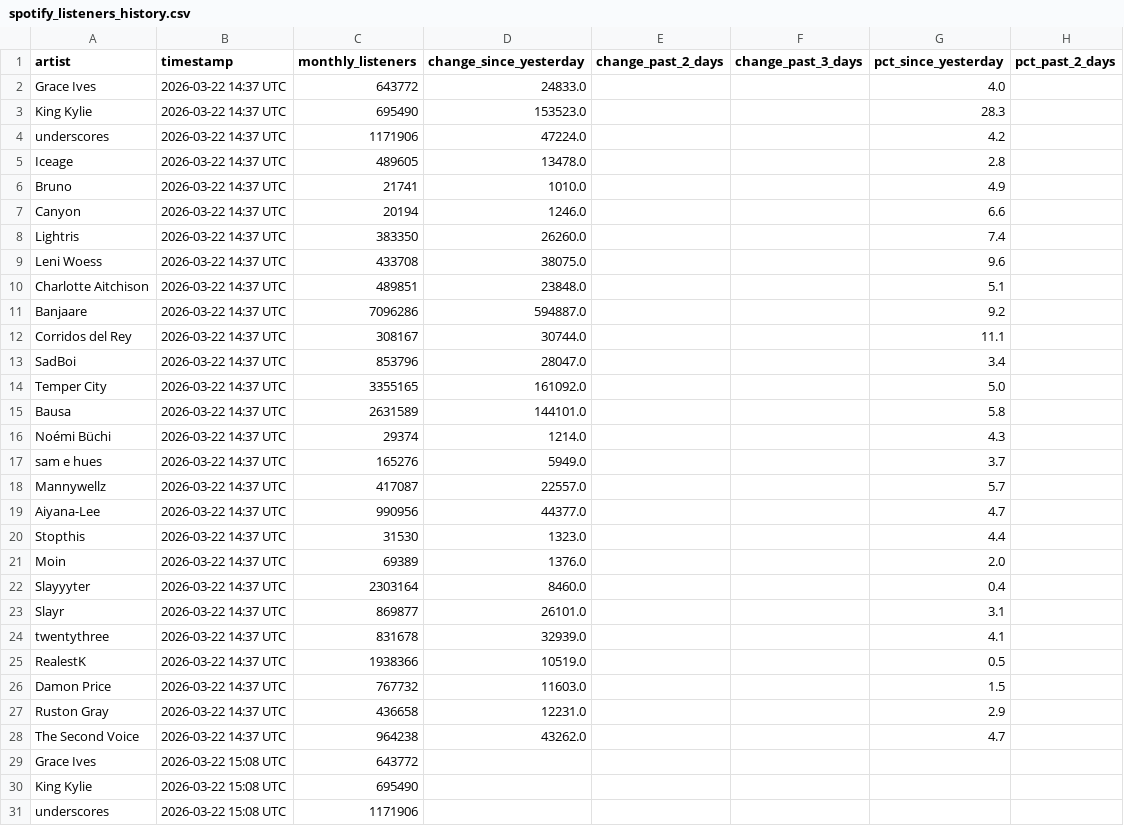
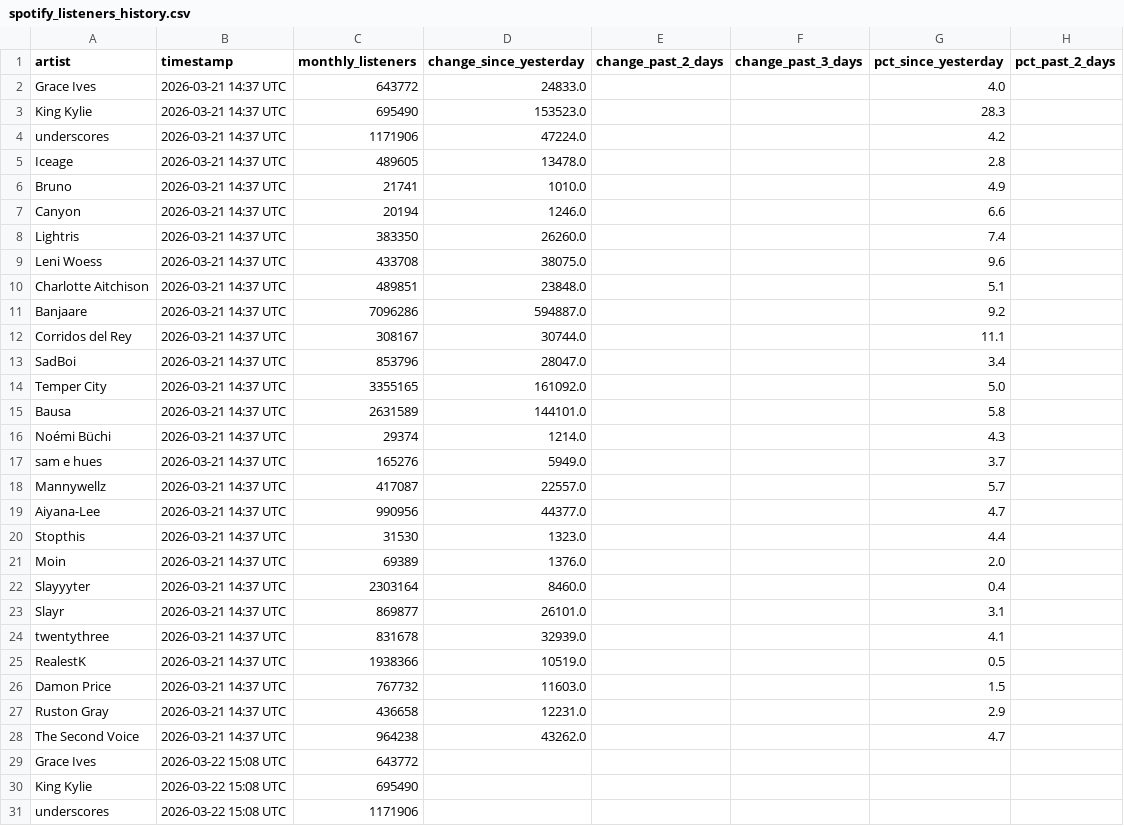
Before and after one commit to 2222scouter/2222scouter-monthly-listener-tracker, a CSV file: spotify_listeners_history.csv, drawn as a sheet; only a part is shown; the diff names each change by its address in the sheet, - before the commit and + after, or states it on an @@ line.

Commit message:
Update spotify_listeners_history.csv

```diff
--- a/spotify_listeners_history.csv
+++ b/spotify_listeners_history.csv
-B2:B28 (timestamp): 2026-03-22 14:37 UTC
+B2:B28 (timestamp): 2026-03-21 14:37 UTC
```
